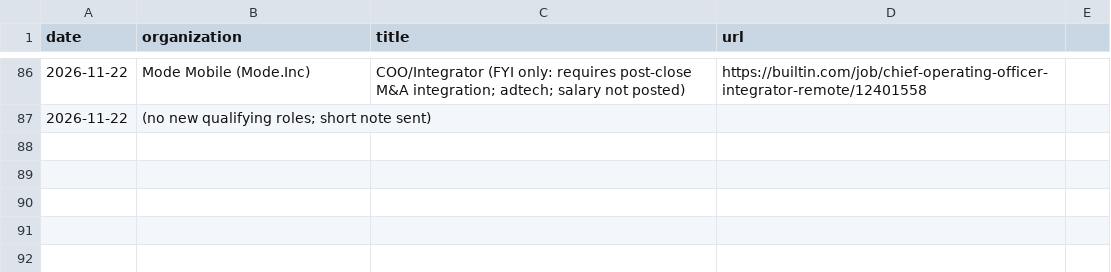
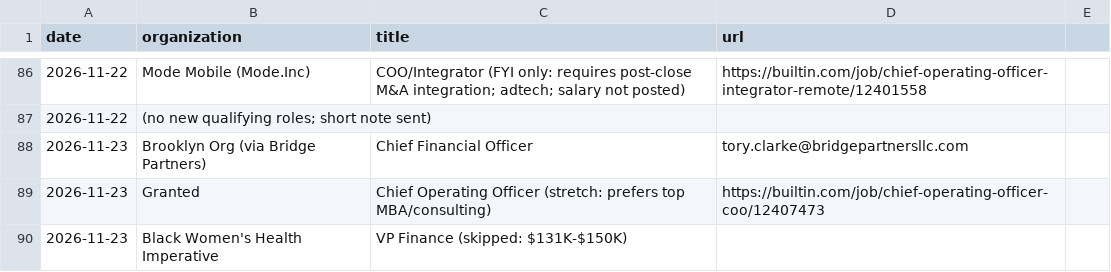
Before and after one commit to lazarreclavel3-stack/Leader1, a CSV file: jobsearch/history.csv, drawn as a sheet; only a part is shown, gaps mark what is left out.

```diff
--- a/jobsearch/history.csv
+++ b/jobsearch/history.csv
@@ -87 +87,4 @@ date,organization,title,url
 2026-11-22,(no new qualifying roles; short note sent),,
+2026-11-23,Brooklyn Org (via Bridge Partners),Chief Financial Officer,tory.clarke@bridgepartnersllc.com
+2026-11-23,Granted,Chief Operating Officer (stretch: prefers top MBA/consulting),https://builtin.com/job/chief-operating-officer-coo/12407473
+2026-11-23,Black Women's Health Imperative,VP Finance (skipped: $131K-$150K),
```
Also changed, not shown: 7 other files.
